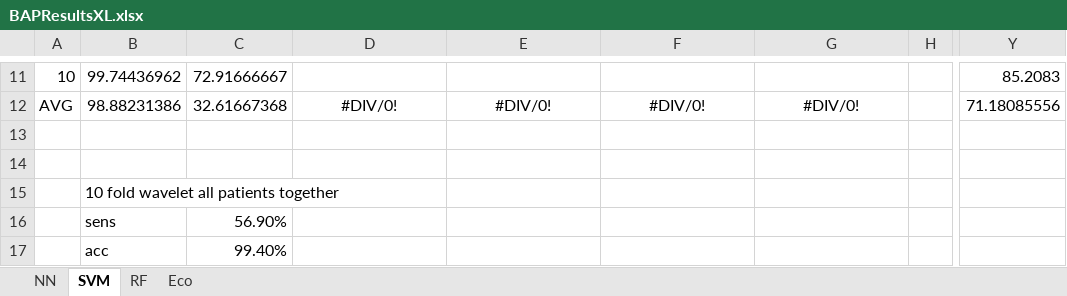
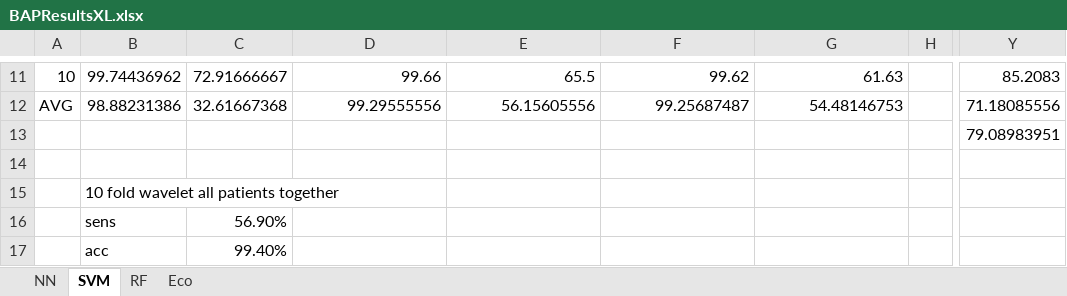
Before and after one commit to Achtuur/BCIBAP, an Excel workbook: signal_processing/EEGLAB/MLModel/BAPResultsXL.xlsx, sheet SVM, drawn as a sheet; only a part is shown, gaps mark what is left out; values as stored, in another font and other column widths than the file's, no borders; the diff covers the shown part only; the diff names each change by its address in the sheet, - before the commit and + after, or states it on an @@ line.

```diff
--- a/signal_processing/EEGLAB/MLModel/BAPResultsXL.xlsx (sheet SVM)
+++ b/signal_processing/EEGLAB/MLModel/BAPResultsXL.xlsx (sheet SVM)
-D11: (empty)
+D11: 99.66
-E11: (empty)
+E11: 65.5
-F11: (empty)
+F11: 99.62
-G11: (empty)
+G11: 61.63
-D12: #DIV/0!
+D12: 99.29555556
-D12:G12 alignment: center
+D12:G12 alignment: right
-E12: #DIV/0!
+E12: 56.15605556
-F12: #DIV/0!
+F12: 99.25687487
-G12: #DIV/0!
+G12: 54.48146753
-Y13: (empty)
+Y13: 79.08983951
```
Also changed, not shown: 32 edited cells elsewhere in this sheet.
